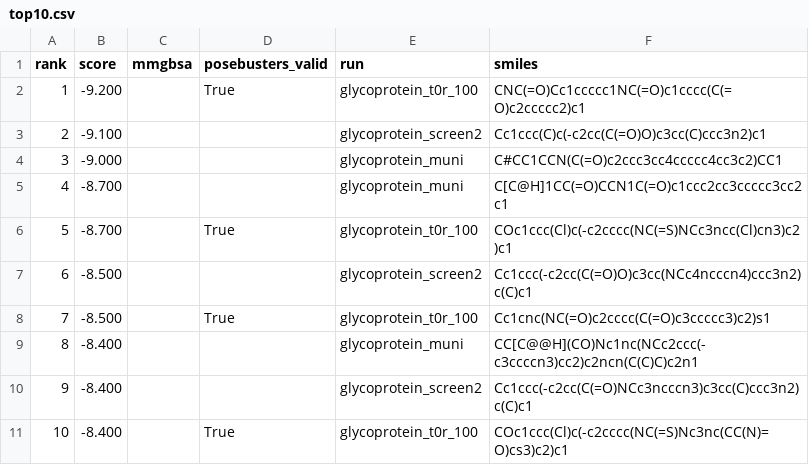
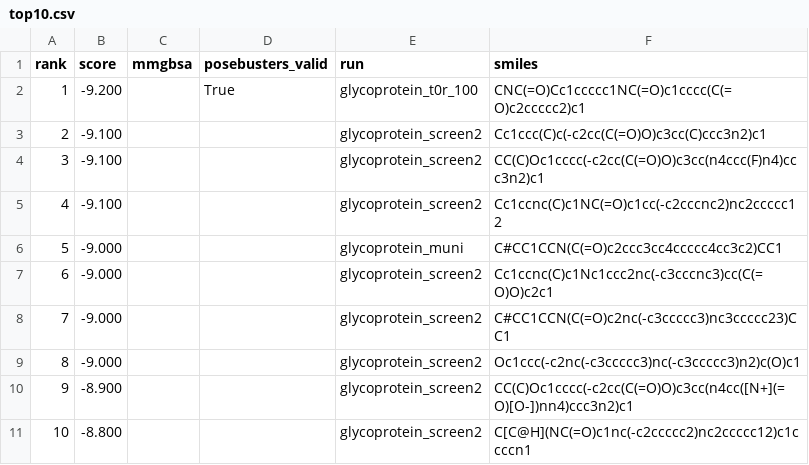
Before and after one commit to rafwiewiora/ebolathon, a CSV file: runs/top10.csv, drawn as a sheet.

```diff
--- a/runs/top10.csv
+++ b/runs/top10.csv
@@ -3,9 +3,9 @@ rank,score,mmgbsa,posebusters_valid,run,smiles
 2,-9.100,,,glycoprotein_screen2,Cc1ccc(C)c(-c2cc(C(=O)O)c3cc(C)ccc3n2)c1
-3,-9.000,,,glycoprotein_muni,C#CC1CCN(C(=O)c2ccc3cc4ccccc4cc3c2)CC1
-4,-8.700,,,glycoprotein_muni,C[C@H]1CC(=O)CCN1C(=O)c1ccc2cc3ccccc3cc2c1
-5,-8.700,,True,glycoprotein_t0r_100,COc1ccc(Cl)c(-c2cccc(NC(=S)NCc3ncc(Cl)cn3)c2)c1
-6,-8.500,,,glycoprotein_screen2,Cc1ccc(-c2cc(C(=O)O)c3cc(NCc4ncccn4)ccc3n2)c(C)c1
-7,-8.500,,True,glycoprotein_t0r_100,Cc1cnc(NC(=O)c2cccc(C(=O)c3ccccc3)c2)s1
-8,-8.400,,,glycoprotein_muni,CC[C@@H](CO)Nc1nc(NCc2ccc(-c3ccccn3)cc2)c2ncn(C(C)C)c2n1
-9,-8.400,,,glycoprotein_screen2,Cc1ccc(-c2cc(C(=O)NCc3ncccn3)c3cc(C)ccc3n2)c(C)c1
-10,-8.400,,True,glycoprotein_t0r_100,COc1ccc(Cl)c(-c2cccc(NC(=S)Nc3nc(CC(N)=O)cs3)c2)c1
+3,-9.100,,,glycoprotein_screen2,CC(C)Oc1cccc(-c2cc(C(=O)O)c3cc(n4ccc(F)n4)ccc3n2)c1
+4,-9.100,,,glycoprotein_screen2,Cc1ccnc(C)c1NC(=O)c1cc(-c2cccnc2)nc2ccccc12
+5,-9.000,,,glycoprotein_muni,C#CC1CCN(C(=O)c2ccc3cc4ccccc4cc3c2)CC1
+6,-9.000,,,glycoprotein_screen2,Cc1ccnc(C)c1Nc1ccc2nc(-c3cccnc3)cc(C(=O)O)c2c1
+7,-9.000,,,glycoprotein_screen2,C#CC1CCN(C(=O)c2nc(-c3ccccc3)nc3ccccc23)CC1
+8,-9.000,,,glycoprotein_screen2,Oc1ccc(-c2nc(-c3ccccc3)nc(-c3ccccc3)n2)c(O)c1
+9,-8.900,,,glycoprotein_screen2,CC(C)Oc1cccc(-c2cc(C(=O)O)c3cc(n4cc([N+](=O)[O-])nn4)ccc3n2)c1
+10,-8.800,,,glycoprotein_screen2,C[C@H](NC(=O)c1nc(-c2ccccc2)nc2ccccc12)c1ccccn1
```
Also changed, not shown: runs/glycoprotein_screen2/hits.csv, 3 other files.
